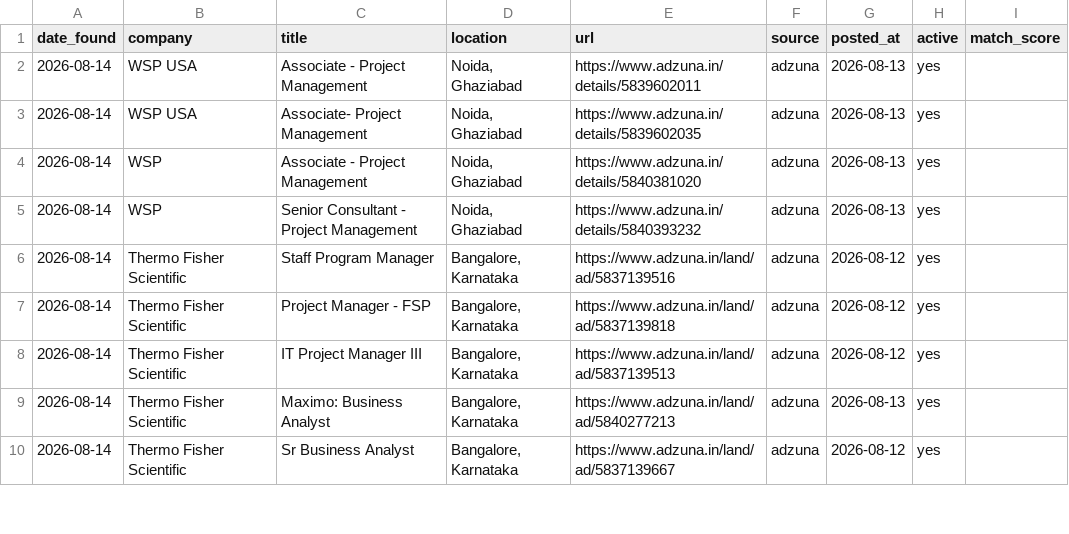
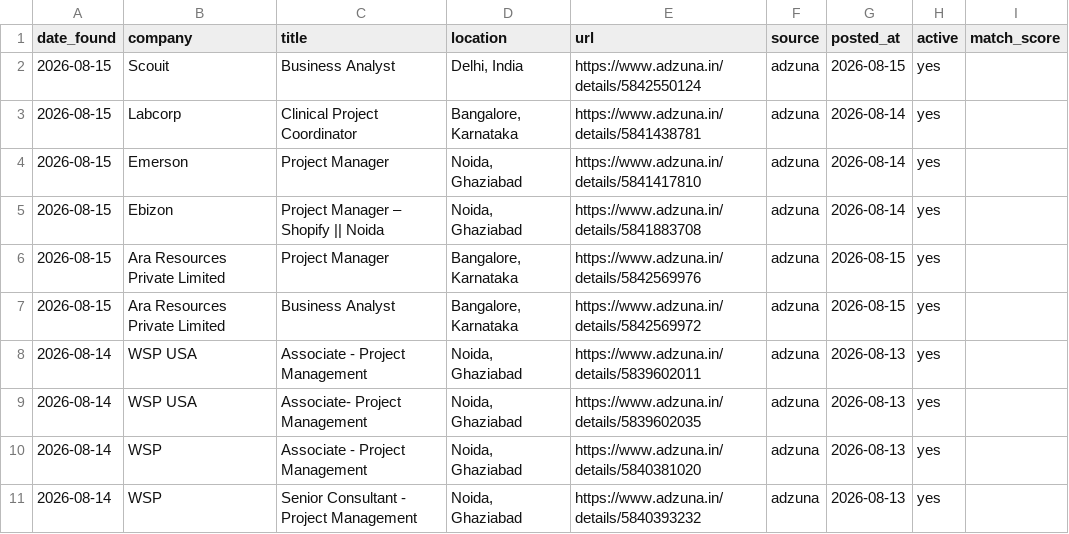
Before and after one commit to pratyushp21/job-scraper, a CSV file: data/jobs.csv, drawn as a sheet; only a part is shown; the shorter side is filled out with more unchanged rows; the diff names each change by its address in the sheet, - before the commit and + after, or states it on an @@ line.

```diff
--- a/data/jobs.csv
+++ b/data/jobs.csv
+row 2: 2026-08-15 | Scouit | Business Analyst | Delhi, India | https://www.adzuna.in/details/5842550124 | adzuna | 2026-08-15 | yes
+row 3: 2026-08-15 | Labcorp | Clinical Project Coordinator | Bangalore, Karnataka | https://www.adzuna.in/details/5841438781 | adzuna | 2026-08-14 | yes
+row 4: 2026-08-15 | Emerson | Project Manager | Noida, Ghaziabad | https://www.adzuna.in/details/5841417810 | adzuna | 2026-08-14 | yes
+row 5: 2026-08-15 | Ebizon | Project Manager – Shopify || Noida | Noida, Ghaziabad | https://www.adzuna.in/details/5841883708 | adzuna | 2026-08-14 | yes
+row 6: 2026-08-15 | Ara Resources Private Limited | Project Manager | Bangalore, Karnataka | https://www.adzuna.in/details/5842569976 | adzuna | 2026-08-15 | yes
+row 7: 2026-08-15 | Ara Resources Private Limited | Business Analyst | Bangalore, Karnataka | https://www.adzuna.in/details/5842569972 | adzuna | 2026-08-15 | yes
```
Also changed, not shown: 1 other file.
